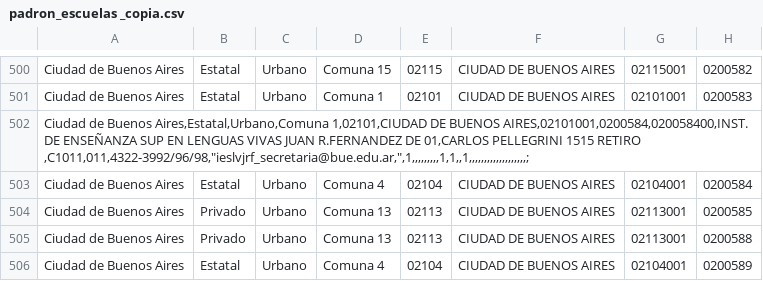
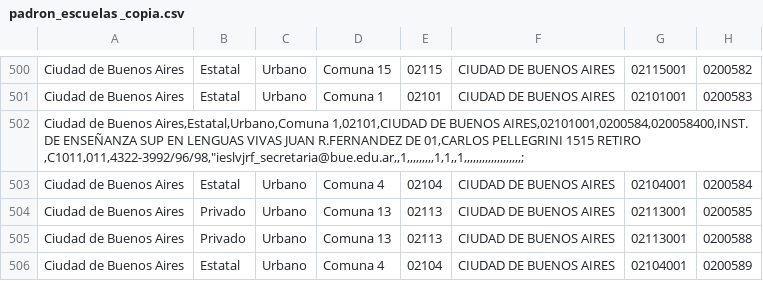
Before and after one commit to emypb93/Datasets, a CSV file: padron_escuelas _copia.csv, drawn as a sheet; only a part is shown, gaps mark what is left out; the diff names each change by its address in the sheet, - before the commit and + after, or states it on an @@ line.

Commit message:
Add files via upload

```diff
--- a/padron_escuelas _copia.csv
+++ b/padron_escuelas _copia.csv
-A502: …1515 RETIRO ,C1011,011,4322-3992/96/98,"ieslvjrf_secretaria@bue.edu.ar,",1,,,,,,,,,1,1,,1,,,,,,,,,,,,,,,,,,,;
+A502: …1515 RETIRO ,C1011,011,4322-3992/96/98,"ieslvjrf_secretaria@bue.edu.ar,,1,,,,,,,,,1,1,,1,,,,,,,,,,,,,,,,,,,;
```
